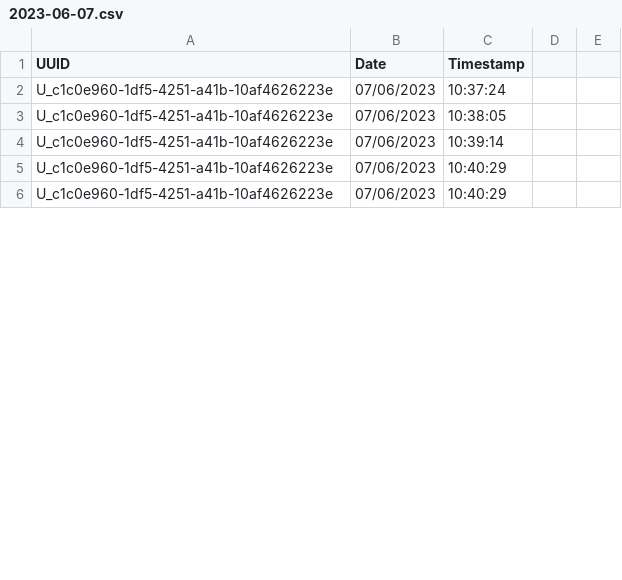
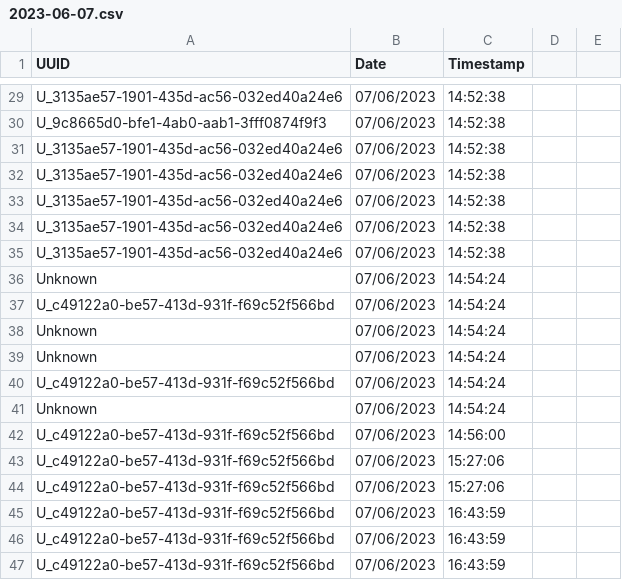
Before and after one commit to Zeeshankhan29/face-register, a CSV file: 2023-06-07.csv, drawn as a sheet; only a part is shown, gaps mark what is left out; the diff covers the shown part only.

```diff
--- a/2023-06-07.csv
+++ b/2023-06-07.csv
@@ -2,5 +29,19 @@ UUID,Date,Timestamp
-U_c1c0e960-1df5-4251-a41b-10af4626223e,07/06/2023,10:37:24
-U_c1c0e960-1df5-4251-a41b-10af4626223e,07/06/2023,10:38:05
-U_c1c0e960-1df5-4251-a41b-10af4626223e,07/06/2023,10:39:14
-U_c1c0e960-1df5-4251-a41b-10af4626223e,07/06/2023,10:40:29
-U_c1c0e960-1df5-4251-a41b-10af4626223e,07/06/2023,10:40:29
+U_3135ae57-1901-435d-ac56-032ed40a24e6,07/06/2023,14:52:38
+U_9c8665d0-bfe1-4ab0-aab1-3fff0874f9f3,07/06/2023,14:52:38
+U_3135ae57-1901-435d-ac56-032ed40a24e6,07/06/2023,14:52:38
+U_3135ae57-1901-435d-ac56-032ed40a24e6,07/06/2023,14:52:38
+U_3135ae57-1901-435d-ac56-032ed40a24e6,07/06/2023,14:52:38
+U_3135ae57-1901-435d-ac56-032ed40a24e6,07/06/2023,14:52:38
+U_3135ae57-1901-435d-ac56-032ed40a24e6,07/06/2023,14:52:38
+Unknown,07/06/2023,14:54:24
+U_c49122a0-be57-413d-931f-f69c52f566bd,07/06/2023,14:54:24
+Unknown,07/06/2023,14:54:24
+Unknown,07/06/2023,14:54:24
+U_c49122a0-be57-413d-931f-f69c52f566bd,07/06/2023,14:54:24
+Unknown,07/06/2023,14:54:24
+U_c49122a0-be57-413d-931f-f69c52f566bd,07/06/2023,14:56:00
+U_c49122a0-be57-413d-931f-f69c52f566bd,07/06/2023,15:27:06
+U_c49122a0-be57-413d-931f-f69c52f566bd,07/06/2023,15:27:06
+U_c49122a0-be57-413d-931f-f69c52f566bd,07/06/2023,16:43:59
+U_c49122a0-be57-413d-931f-f69c52f566bd,07/06/2023,16:43:59
+U_c49122a0-be57-413d-931f-f69c52f566bd,07/06/2023,16:43:59
```
Also changed, not shown: 38 added rows and 2 edited cells elsewhere in this file, 20 other files.
